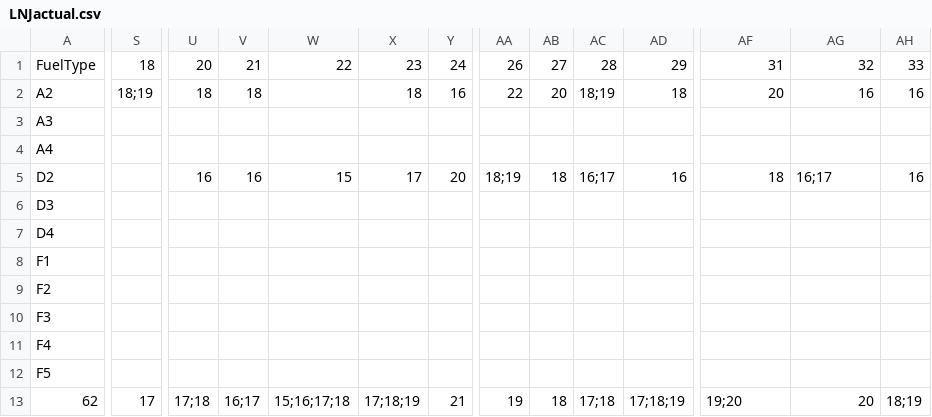
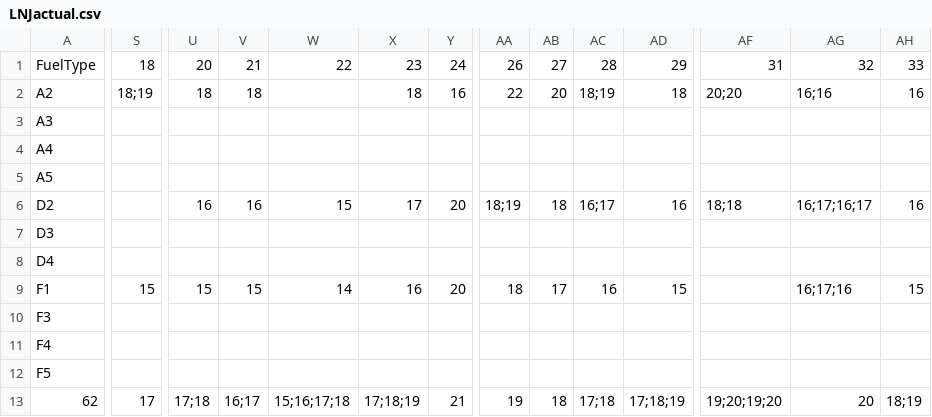
Before and after one commit to pierceleverett/RioSeasonalSpreads, a CSV file: SpreadServer/data/Colonial/Actual/LNJactual.csv, drawn as a sheet; only a part is shown, gaps mark what is left out; removed rows and columns are numbered as before the commit, all else as after; rows hold the shown columns only; the diff covers the shown part only; the diff names each change by its address in the sheet, - before the commit and + after, or states it on an @@ line.

```diff
--- a/SpreadServer/data/Colonial/Actual/LNJactual.csv
+++ b/SpreadServer/data/Colonial/Actual/LNJactual.csv
-AF2: 20
+AF2: 20;20
-AG2: 16
+AG2: 16;16
+row 5: A5
-AF6: 18
+AF6: 18;18
-AG6: 16;17
+AG6: 16;17;16;17
-S9: (empty)
+S9: 15
-U9: (empty)
+U9: 15
-V9: (empty)
+V9: 15
-W9: (empty)
+W9: 14
-X9: (empty)
+X9: 16
-Y9: (empty)
+Y9: 20
-AA9: (empty)
+AA9: 18
-AB9: (empty)
+AB9: 17
-AC9: (empty)
+AC9: 16
-AD9: (empty)
+AD9: 15
-AG9: (empty)
+AG9: 16;17;16
-AH9: (empty)
+AH9: 15
-row 9: F2
-AF13: 19;20
+AF13: 19;20;19;20
```
Also changed, not shown: 7 edited cells elsewhere in this file, SpreadServer/data/Colonial/Actual/GBJactual.csv, 9 other files.
